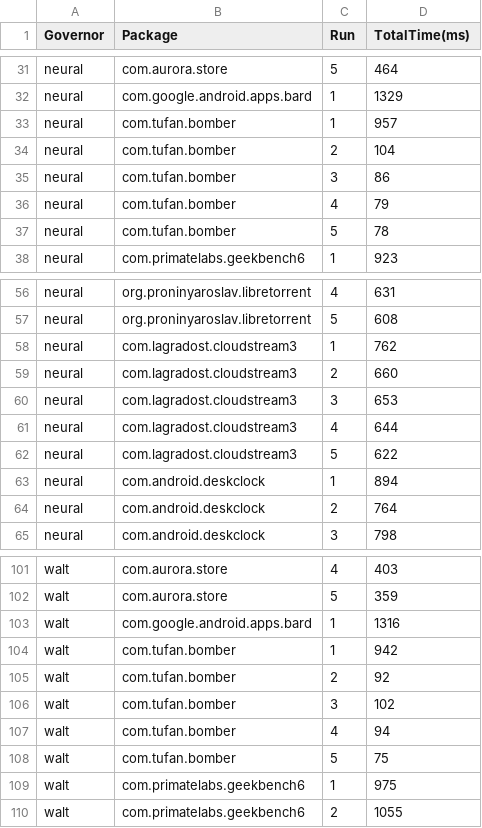
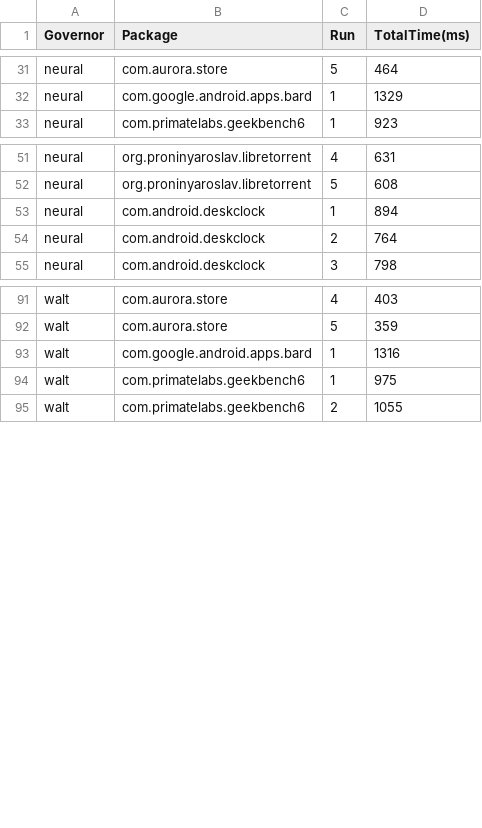
Before and after one commit to siva-subramanyam-gh/NeuralGovernor, a CSV file: data_and_results/raw_csv_logs/app_launch_latency_dynamic.csv, drawn as a sheet; only a part is shown, gaps mark what is left out; the diff covers the shown part only.

Commit message:
Updated result images

```diff
--- a/data_and_results/raw_csv_logs/app_launch_latency_dynamic.csv
+++ b/data_and_results/raw_csv_logs/app_launch_latency_dynamic.csv
@@ -32,7 +32,2 @@ neural,com.aurora.store,5,464
 neural,com.google.android.apps.bard,1,1329
-neural,com.tufan.bomber,1,957
-neural,com.tufan.bomber,2,104
-neural,com.tufan.bomber,3,86
-neural,com.tufan.bomber,4,79
-neural,com.tufan.bomber,5,78
 neural,com.primatelabs.geekbench6,1,923
@@ -57,7 +52,2 @@ neural,org.proninyaroslav.libretorrent,4,631
 neural,org.proninyaroslav.libretorrent,5,608
-neural,com.lagradost.cloudstream3,1,762
-neural,com.lagradost.cloudstream3,2,660
-neural,com.lagradost.cloudstream3,3,653
-neural,com.lagradost.cloudstream3,4,644
-neural,com.lagradost.cloudstream3,5,622
 neural,com.android.deskclock,1,894
@@ -103,7 +93,2 @@ walt,com.aurora.store,5,359
 walt,com.google.android.apps.bard,1,1316
-walt,com.tufan.bomber,1,942
-walt,com.tufan.bomber,2,92
-walt,com.tufan.bomber,3,102
-walt,com.tufan.bomber,4,94
-walt,com.tufan.bomber,5,75
 walt,com.primatelabs.geekbench6,1,975
```
Also changed, not shown: 5 removed rows elsewhere in this file, 2 other files.
